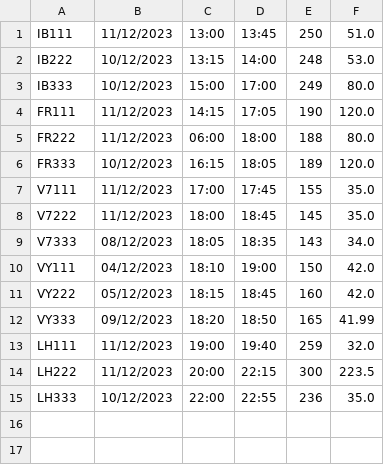
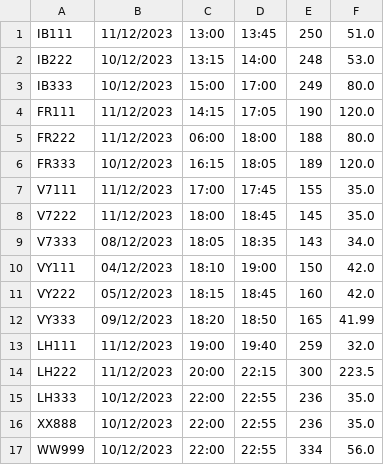
Before and after one commit to noeliarozado/AeropuertoApp, a CSV file: vuelosDiarios.csv, drawn as a sheet.

```diff
--- a/vuelosDiarios.csv
+++ b/vuelosDiarios.csv
@@ -15 +15,3 @@ LH222,11/12/2023,20:00,22:15,300,223.5
 LH333,10/12/2023,22:00,22:55,236,35.0
+XX888,10/12/2023,22:00,22:55,236,35.0
+WW999,10/12/2023,22:00,22:55,334,56.0
```
Also changed, not shown: vuelos.csv, 14 other files.
